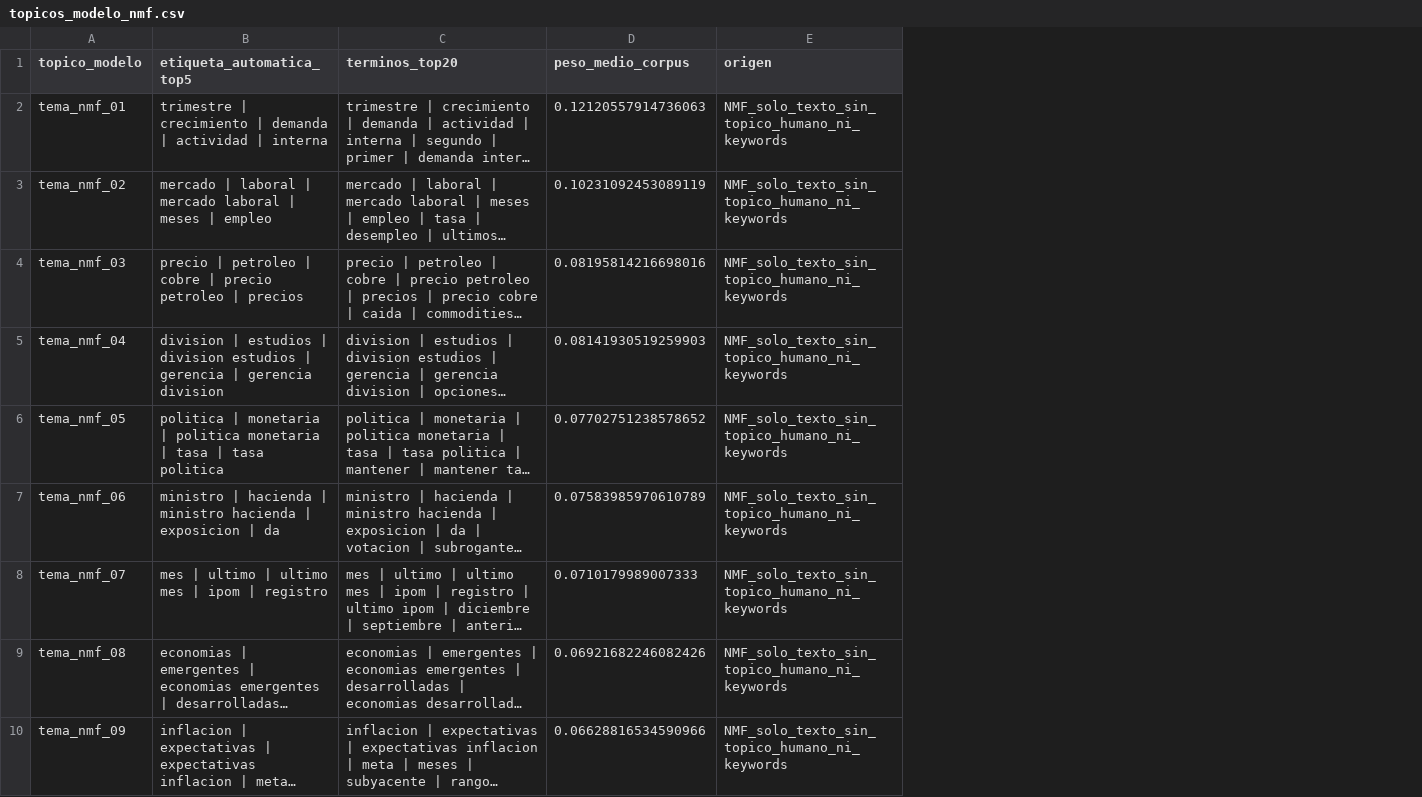
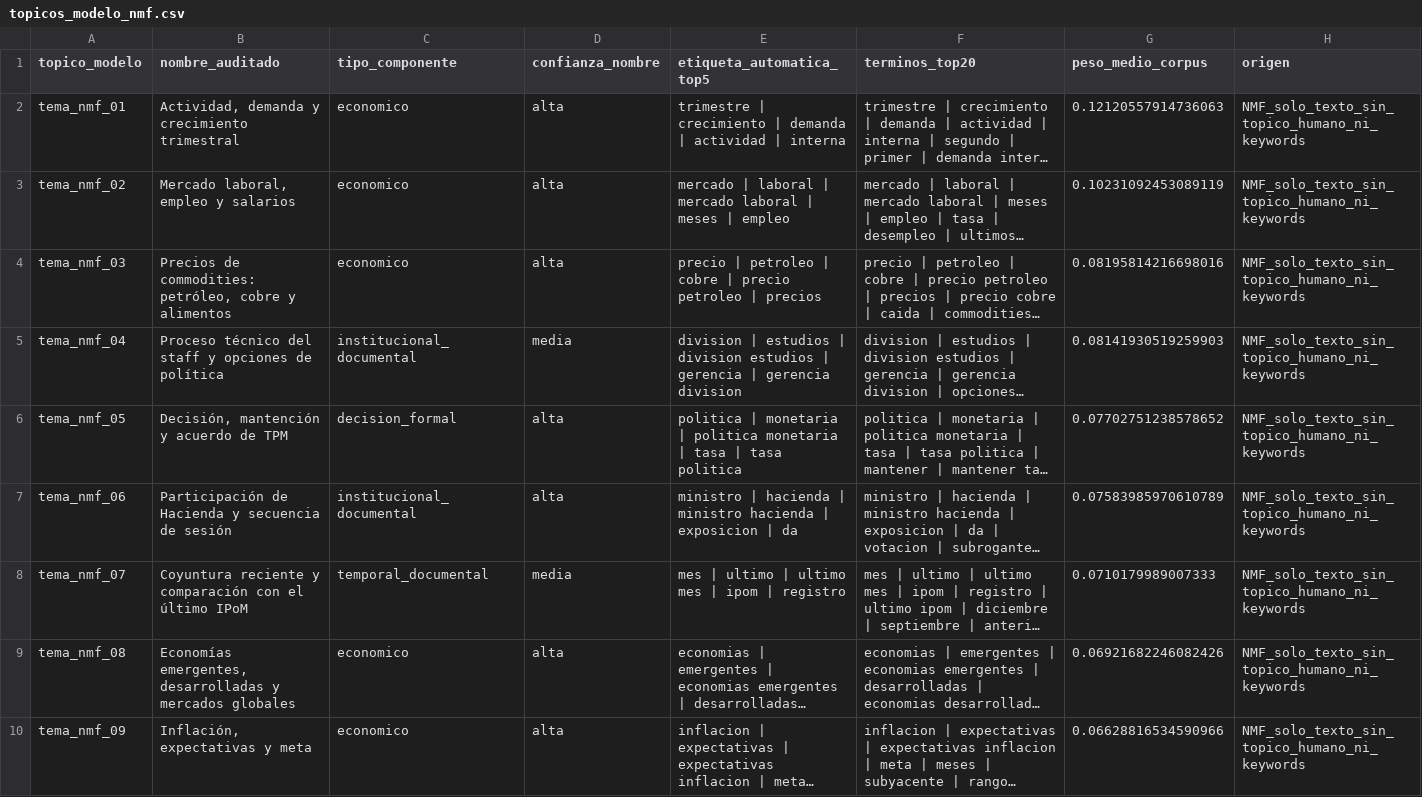
Before and after one commit to joako0o/FASE_2, a CSV file: resultados/analisis_descriptivo/topicos_modelo_nmf.csv, drawn as a sheet; only a part is shown; long unchanged cells end in …; the diff names each change by its address in the sheet, - before the commit and + after, or states it on an @@ line.

```diff
--- a/resultados/analisis_descriptivo/topicos_modelo_nmf.csv
+++ b/resultados/analisis_descriptivo/topicos_modelo_nmf.csv
+column B (nombre_auditado), rows 2-10: Actividad, demanda y crecimiento trimestral | Mercado laboral, empleo y salarios | Precios de commodities: petróleo, cobre y alimentos | Proceso técnico del staff y opciones de política | Decisión, mantención y acuerdo de TPM | Participación de Hacienda y secuencia de sesión | Coyuntura reciente y comparación con el último IPoM | Economías emergentes, desarrolladas y mercados globales | Inflación, expectativas y meta
+column C (tipo_componente), rows 2-10: economico | economico | economico | institucional_documental | decision_formal | institucional_documental | temporal_documental | economico | economico
+column D (confianza_nombre), rows 2-10: alta | alta | alta | media | alta | alta | media | alta | alta
```
Also changed, not shown: resultados/analisis_descriptivo/evolucion_topicos_modelo_anual.csv, resultados/analisis_descriptivo/evolucion_topicos_modelo_por_reunion.csv, 14 other files.
